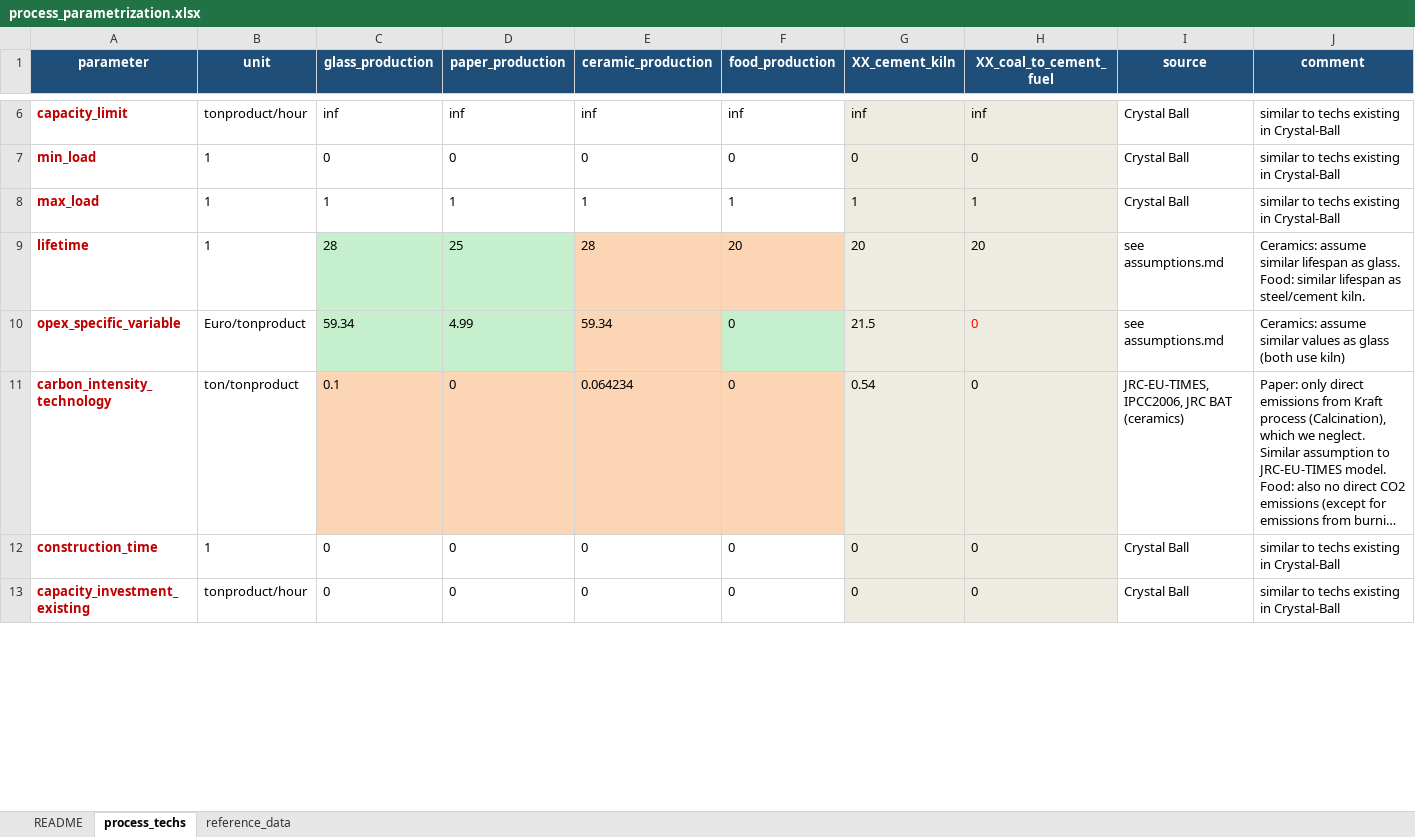
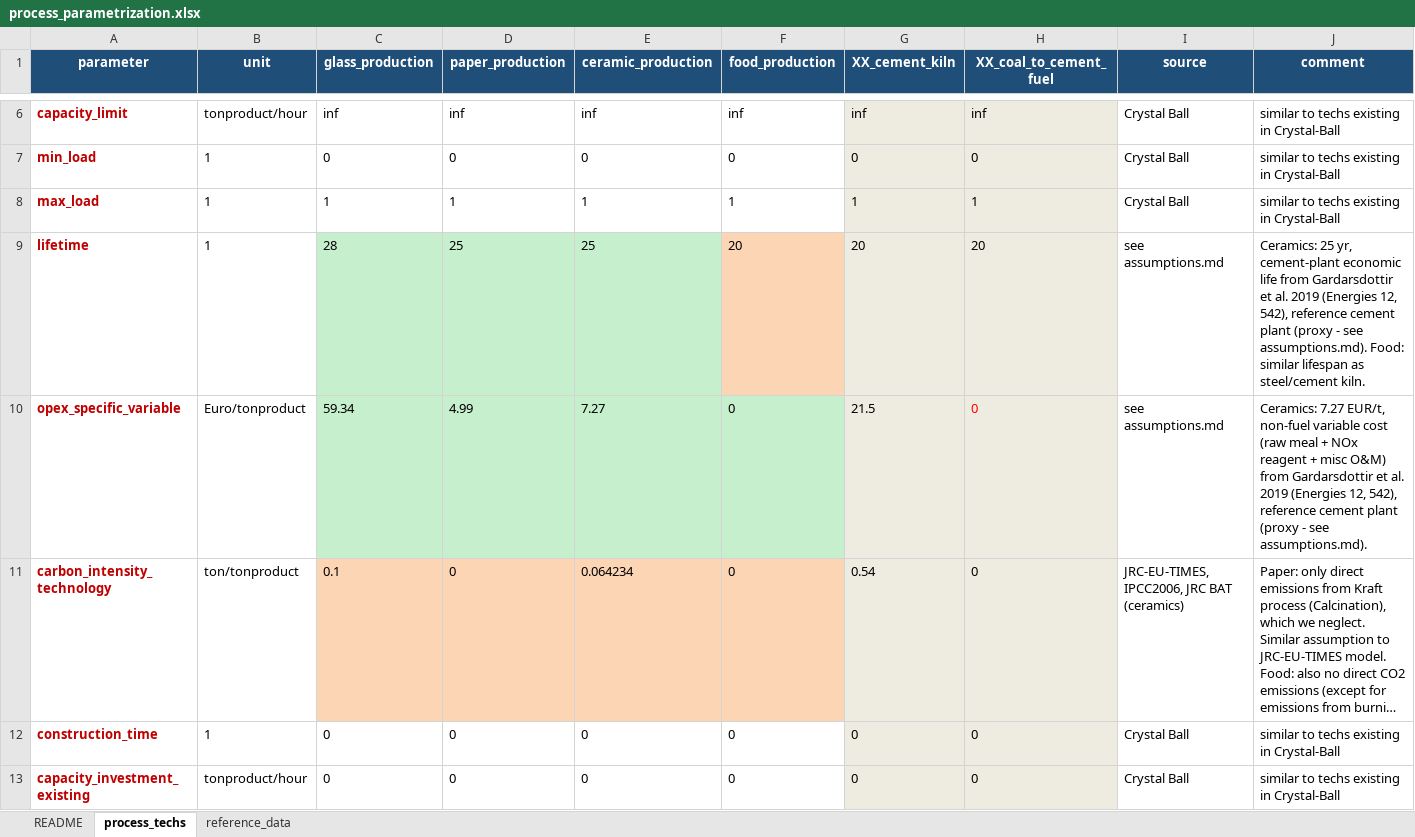
Before and after one commit to hangoe/ZEN-creator, an Excel workbook: input_data/Parametrization/process_parametrization.xlsx, sheet process_techs, drawn as a sheet; only a part is shown, gaps mark what is left out; long unchanged cells end in …; values as stored, in another font and other column widths than the file's, no borders; the diff covers the shown part only; the diff names each change by its address in the sheet, - before the commit and + after, or states it on an @@ line.

Commit message:
ceramic capex assumption (based on jacobs source)

```diff
--- a/input_data/Parametrization/process_parametrization.xlsx (sheet process_techs)
+++ b/input_data/Parametrization/process_parametrization.xlsx (sheet process_techs)
-E9 (ceramic_production): 28
+E9 (ceramic_production): 25
-E9:E10 fill: #FCD5B5
+E9:E10 fill: #C6EFCE
-J9 (comment): Ceramics: assume similar lifespan as glass. Food: similar…
+J9 (comment): Ceramics: 25 yr, cement-plant economic life from Gardarsdottir et al. 2019 (Energies 12, 542), reference cement plant (proxy - see assumptions.md). Food: similar…
-E10 (ceramic_production): 59.34
+E10 (ceramic_production): 7.27
-J10 (comment): Ceramics: assume similar values as glass (both use kiln)
+J10 (comment): Ceramics: 7.27 EUR/t, non-fuel variable cost (raw meal + NOx reagent + misc O&M) from Gardarsdottir et al. 2019 (Energies 12, 542), reference cement plant (proxy - see assumptions.md).
```
Also changed, not shown: 4 edited cells and cell formats elsewhere in this sheet, 4 other files.
